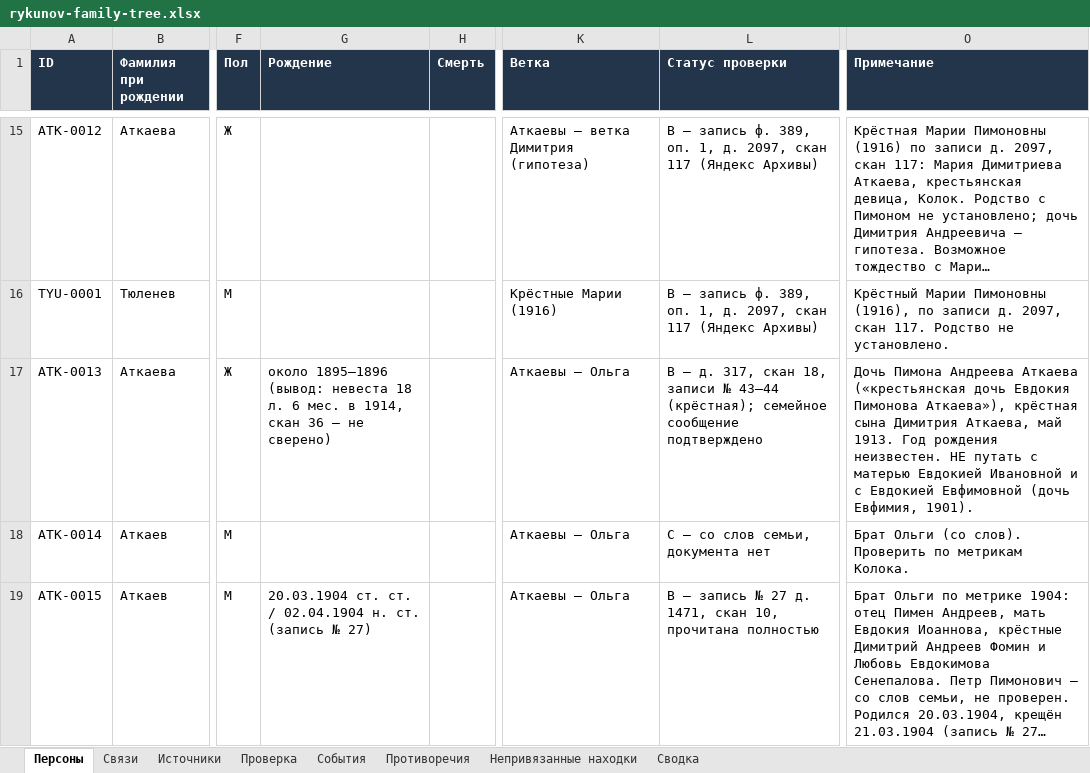
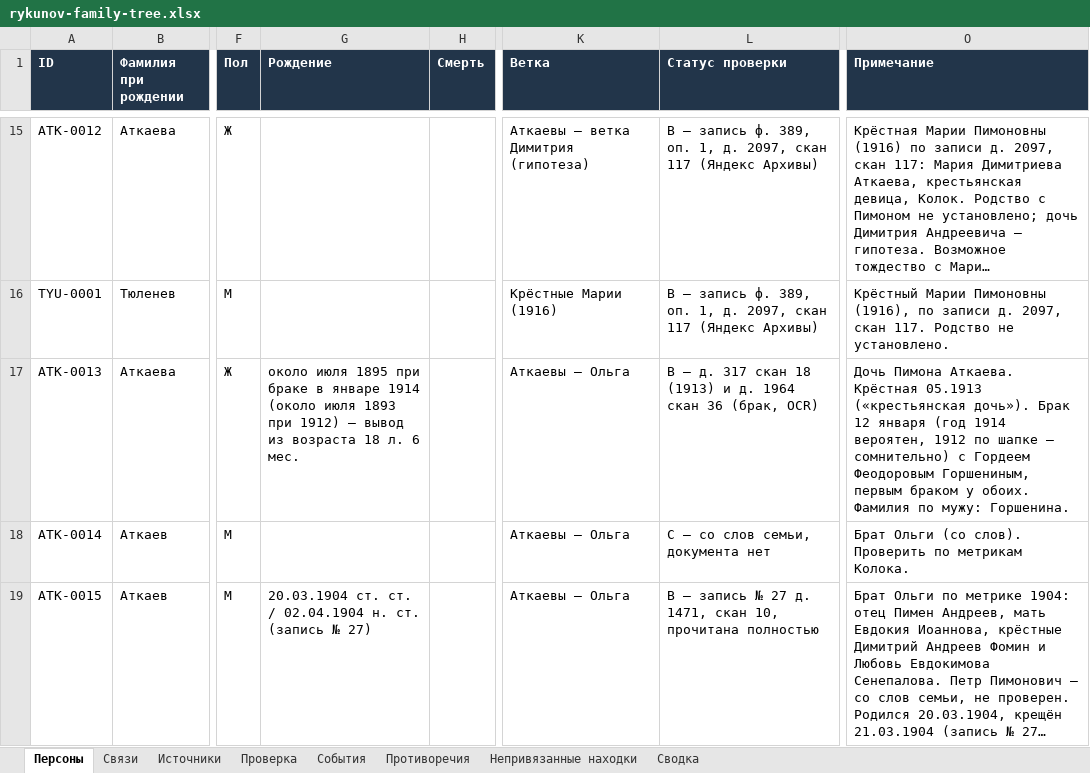
Before and after one commit to kilevoy/rykunov-family-tree, an Excel workbook: data/rykunov-family-tree.xlsx, sheet Персоны, drawn as a sheet; only a part is shown, gaps mark what is left out; long unchanged cells end in …; values as stored, in another font and other column widths than the file's, no borders; the diff covers the shown part only; the diff names each change by its address in the sheet, - before the commit and + after, or states it on an @@ line.

```diff
--- a/data/rykunov-family-tree.xlsx (sheet Персоны)
+++ b/data/rykunov-family-tree.xlsx (sheet Персоны)
-G17 (Рождение): около 1895–1896 (вывод: невеста 18 л. 6 мес. в 1914, скан 36 — не сверено)
+G17 (Рождение): около июля 1895 при браке в январе 1914 (около июля 1893 при 1912) — вывод из возраста 18 л. 6 мес.
-L17 (Статус проверки): …— д. 317, скан 18, записи № 43–44 (крёстная); семейное сообщение подтверждено
+L17 (Статус проверки): …— д. 317 скан 18 (1913) и д. 1964 скан 36 (брак, OCR)
-O17 (Примечание): Дочь Пимона Андреева Аткаева («крестьянская дочь Евдокия Пимонова Аткаева»), крёстная сына Димитрия Аткаева, май 1913. Год рождения неизвестен. НЕ путать с матерью Евдокией Ивановной и с Евдокией Евфимовной (дочь Евфимия, 1901).
+O17 (Примечание): Дочь Пимона Аткаева. Крёстная 05.1913 («крестьянская дочь»). Брак 12 января (год 1914 вероятен, 1912 по шапке — сомнительно) с Гордеем Феодоровым Горшениным, первым браком у обоих. Фамилия по мужу: Горшенина.
```
Also changed, not shown: 1 added row elsewhere in this sheet, sheet Связи, sheet События, sheet Источники, sheet Сводка, sheet Непривязанные находки, sheet Проверка.
